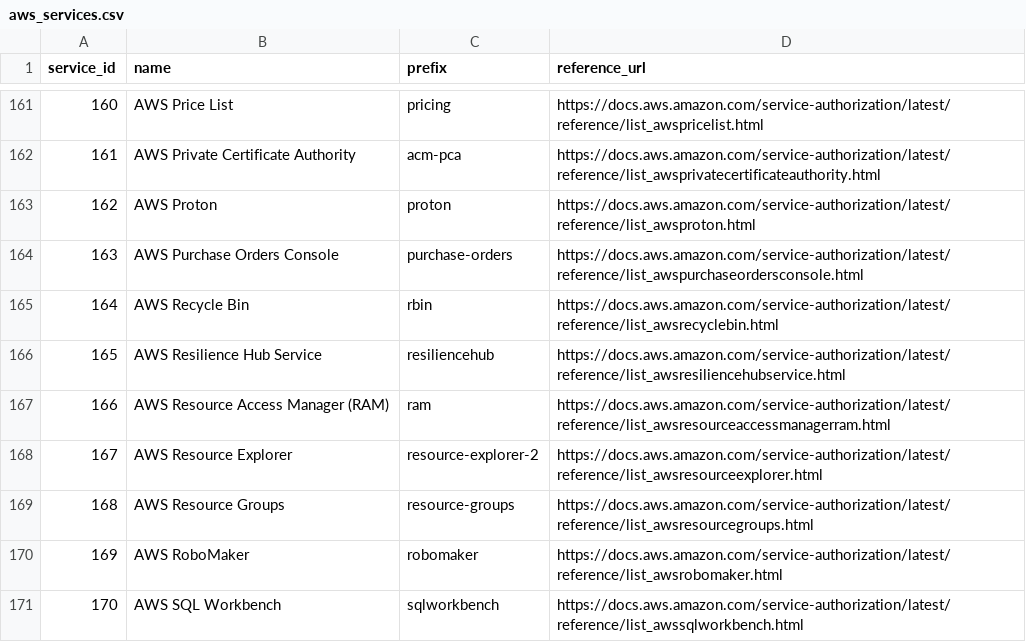
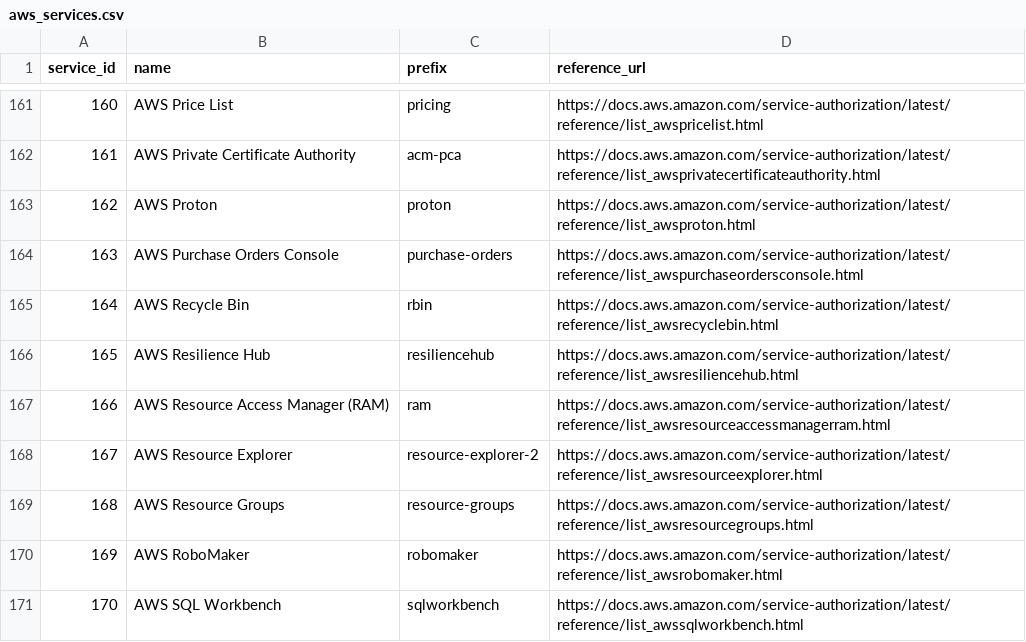
Before and after one commit to tobilg/aws-iam-data, a CSV file: data/csv/aws_services.csv, drawn as a sheet; only a part is shown, gaps mark what is left out.

```diff
--- a/data/csv/aws_services.csv
+++ b/data/csv/aws_services.csv
@@ -165,3 +165,3 @@ service_id,name,prefix,reference_url
 164,AWS Recycle Bin,rbin,https://docs.aws.amazon.com/service-authorization/latest/reference/list_awsrecyclebin.html
-165,AWS Resilience Hub Service,resiliencehub,https://docs.aws.amazon.com/service-authorization/latest/reference/list_awsresiliencehubservice.html
+165,AWS Resilience Hub,resiliencehub,https://docs.aws.amazon.com/service-authorization/latest/reference/list_awsresiliencehub.html
 166,AWS Resource Access Manager (RAM),ram,https://docs.aws.amazon.com/service-authorization/latest/reference/list_awsresourceaccessmanagerram.html
```
Also changed, not shown: data/csv/aws_actions_condition_keys.csv, data/csv/aws_actions_dependant_actions.csv, 19 other files.
